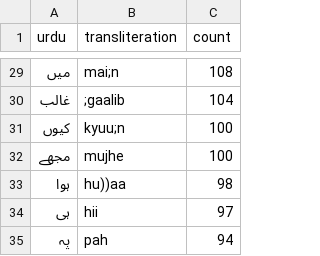
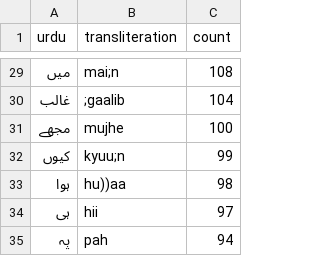
Before and after one commit to seanpue/ghalib-concordance, a CSV file: output/statistics/izafatastokens-freq-ur.csv, drawn as a sheet; only a part is shown, gaps mark what is left out.

```diff
--- a/output/statistics/izafatastokens-freq-ur.csv
+++ b/output/statistics/izafatastokens-freq-ur.csv
@@ -30,4 +30,4 @@ urdu,transliteration,count
 غالب,;gaalib,104
-کیوں,kyuu;n,100
 مجھے,mujhe,100
+کیوں,kyuu;n,99
 ہوا,hu))aa,98
```
Also changed, not shown: input/verses.csv, output/statistics/izafatastokens-freq-hiur.csv, 17 other files.
